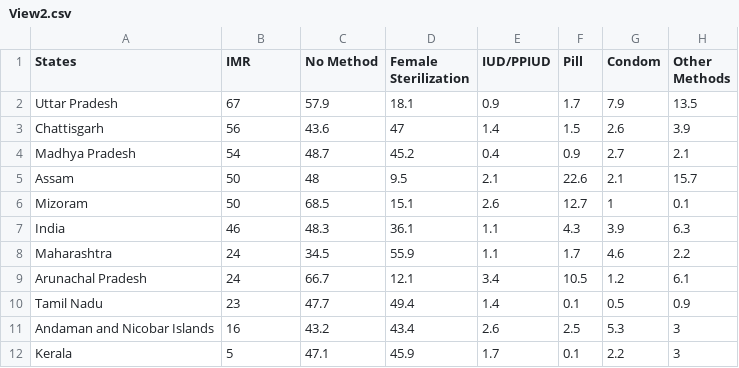
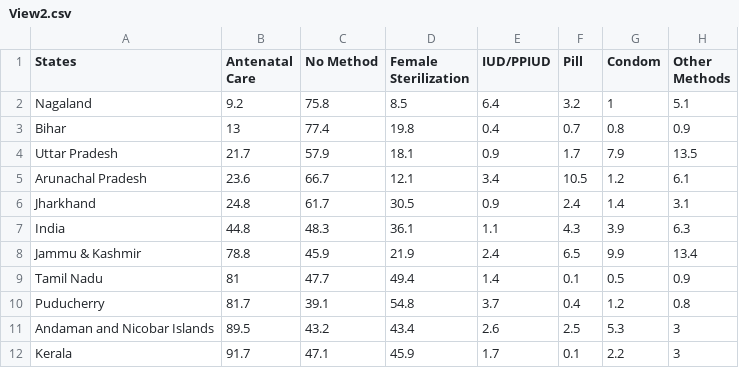
Before and after one commit to pankhurikumar23/pankhurikumar23.github.io, a CSV file: assignment7/assets/View2.csv, drawn as a sheet.

```diff
--- a/assignment7/assets/View2.csv
+++ b/assignment7/assets/View2.csv
@@ -1,12 +1,12 @@
-States,IMR,No Method,Female Sterilization,IUD/PPIUD,Pill,Condom,Other Methods
-Uttar Pradesh,67,57.9,18.1,0.9,1.7,7.9,13.5
-Chattisgarh,56,43.6,47,1.4,1.5,2.6,3.9
-Madhya Pradesh,54,48.7,45.2,0.4,0.9,2.7,2.1
-Assam,50,48,9.5,2.1,22.6,2.1,15.7
-Mizoram,50,68.5,15.1,2.6,12.7,1,0.1
-India,46,48.3,36.1,1.1,4.3,3.9,6.3
-Maharashtra,24,34.5,55.9,1.1,1.7,4.6,2.2
-Arunachal Pradesh,24,66.7,12.1,3.4,10.5,1.2,6.1
-Tamil Nadu,23,47.7,49.4,1.4,0.1,0.5,0.9
-Andaman and Nicobar Islands,16,43.2,43.4,2.6,2.5,5.3,3
-Kerala,5,47.1,45.9,1.7,0.1,2.2,3
+States,Antenatal Care,No Method,Female Sterilization,IUD/PPIUD,Pill,Condom,Other Methods
+Nagaland,9.2,75.8,8.5,6.4,3.2,1,5.1
+Bihar,13,77.4,19.8,0.4,0.7,0.8,0.9
+Uttar Pradesh,21.7,57.9,18.1,0.9,1.7,7.9,13.5
+Arunachal Pradesh,23.6,66.7,12.1,3.4,10.5,1.2,6.1
+Jharkhand,24.8,61.7,30.5,0.9,2.4,1.4,3.1
+India,44.8,48.3,36.1,1.1,4.3,3.9,6.3
+Jammu & Kashmir,78.8,45.9,21.9,2.4,6.5,9.9,13.4
+Tamil Nadu,81,47.7,49.4,1.4,0.1,0.5,0.9
+Puducherry,81.7,39.1,54.8,3.7,0.4,1.2,0.8
+Andaman and Nicobar Islands,89.5,43.2,43.4,2.6,2.5,5.3,3
+Kerala,91.7,47.1,45.9,1.7,0.1,2.2,3
```
Also changed, not shown: 5 other files.
